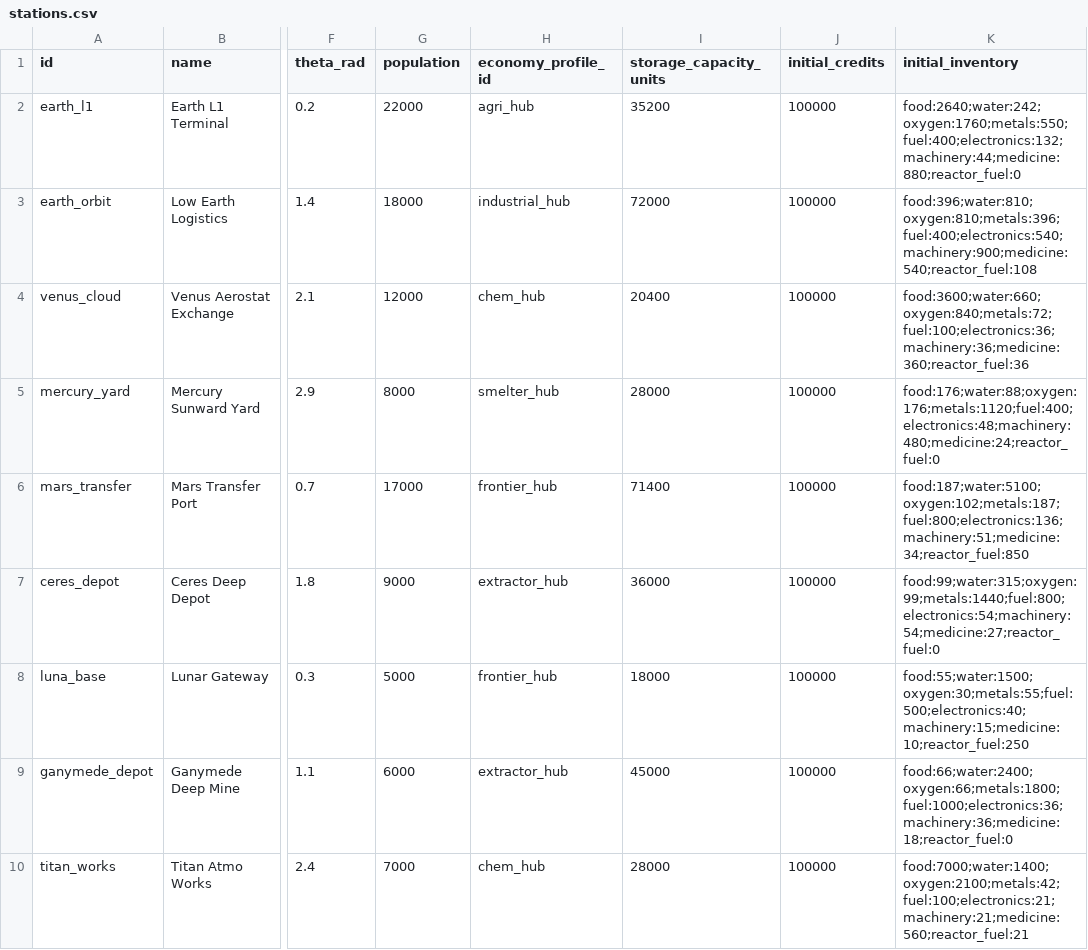
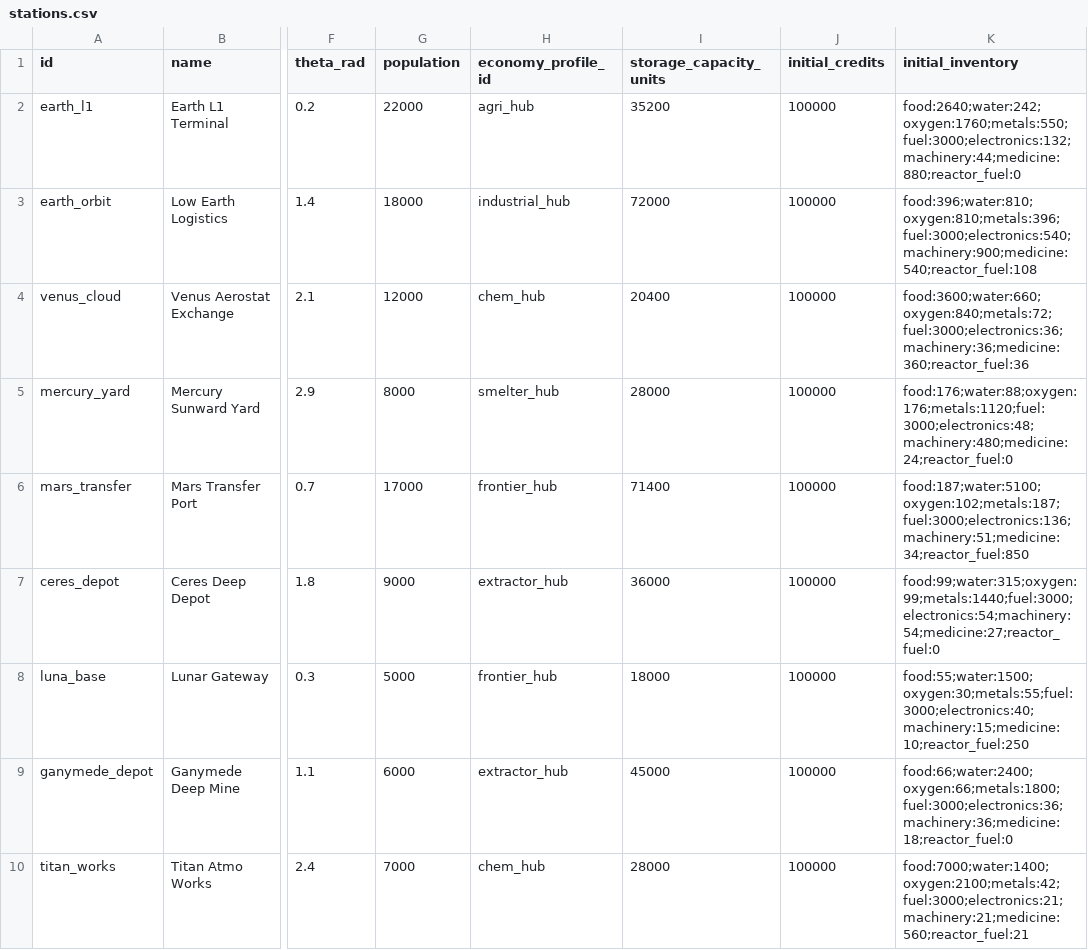
Before and after one commit to irigi/SpaceTrains, a CSV file: data/stations/stations.csv, drawn as a sheet; only a part is shown, gaps mark what is left out; the diff names each change by its address in the sheet, - before the commit and + after, or states it on an @@ line.

```diff
--- a/data/stations/stations.csv
+++ b/data/stations/stations.csv
-K2 (initial_inventory): food:2640;water:242;oxygen:1760;metals:550;fuel:400;electronics:132;machinery:44;medicine:880;reactor_fuel:0
+K2 (initial_inventory): food:2640;water:242;oxygen:1760;metals:550;fuel:3000;electronics:132;machinery:44;medicine:880;reactor_fuel:0
-K3 (initial_inventory): food:396;water:810;oxygen:810;metals:396;fuel:400;electronics:540;machinery:900;medicine:540;reactor_fuel:108
+K3 (initial_inventory): food:396;water:810;oxygen:810;metals:396;fuel:3000;electronics:540;machinery:900;medicine:540;reactor_fuel:108
-K4 (initial_inventory): food:3600;water:660;oxygen:840;metals:72;fuel:100;electronics:36;machinery:36;medicine:360;reactor_fuel:36
+K4 (initial_inventory): food:3600;water:660;oxygen:840;metals:72;fuel:3000;electronics:36;machinery:36;medicine:360;reactor_fuel:36
-K5 (initial_inventory): food:176;water:88;oxygen:176;metals:1120;fuel:400;electronics:48;machinery:480;medicine:24;reactor_fuel:0
+K5 (initial_inventory): food:176;water:88;oxygen:176;metals:1120;fuel:3000;electronics:48;machinery:480;medicine:24;reactor_fuel:0
-K6 (initial_inventory): food:187;water:5100;oxygen:102;metals:187;fuel:800;electronics:136;machinery:51;medicine:34;reactor_fuel:850
+K6 (initial_inventory): food:187;water:5100;oxygen:102;metals:187;fuel:3000;electronics:136;machinery:51;medicine:34;reactor_fuel:850
-K7 (initial_inventory): food:99;water:315;oxygen:99;metals:1440;fuel:800;electronics:54;machinery:54;medicine:27;reactor_fuel:0
+K7 (initial_inventory): food:99;water:315;oxygen:99;metals:1440;fuel:3000;electronics:54;machinery:54;medicine:27;reactor_fuel:0
-K8 (initial_inventory): food:55;water:1500;oxygen:30;metals:55;fuel:500;electronics:40;machinery:15;medicine:10;reactor_fuel:250
+K8 (initial_inventory): food:55;water:1500;oxygen:30;metals:55;fuel:3000;electronics:40;machinery:15;medicine:10;reactor_fuel:250
-K9 (initial_inventory): food:66;water:2400;oxygen:66;metals:1800;fuel:1000;electronics:36;machinery:36;medicine:18;reactor_fuel:0
+K9 (initial_inventory): food:66;water:2400;oxygen:66;metals:1800;fuel:3000;electronics:36;machinery:36;medicine:18;reactor_fuel:0
-K10 (initial_inventory): food:7000;water:1400;oxygen:2100;metals:42;fuel:100;electronics:21;machinery:21;medicine:560;reactor_fuel:21
+K10 (initial_inventory): food:7000;water:1400;oxygen:2100;metals:42;fuel:3000;electronics:21;machinery:21;medicine:560;reactor_fuel:21
```
Also changed, not shown: data/recipes/recipes.csv, data/ship_classes/ship_classes.csv, 14 other files.
